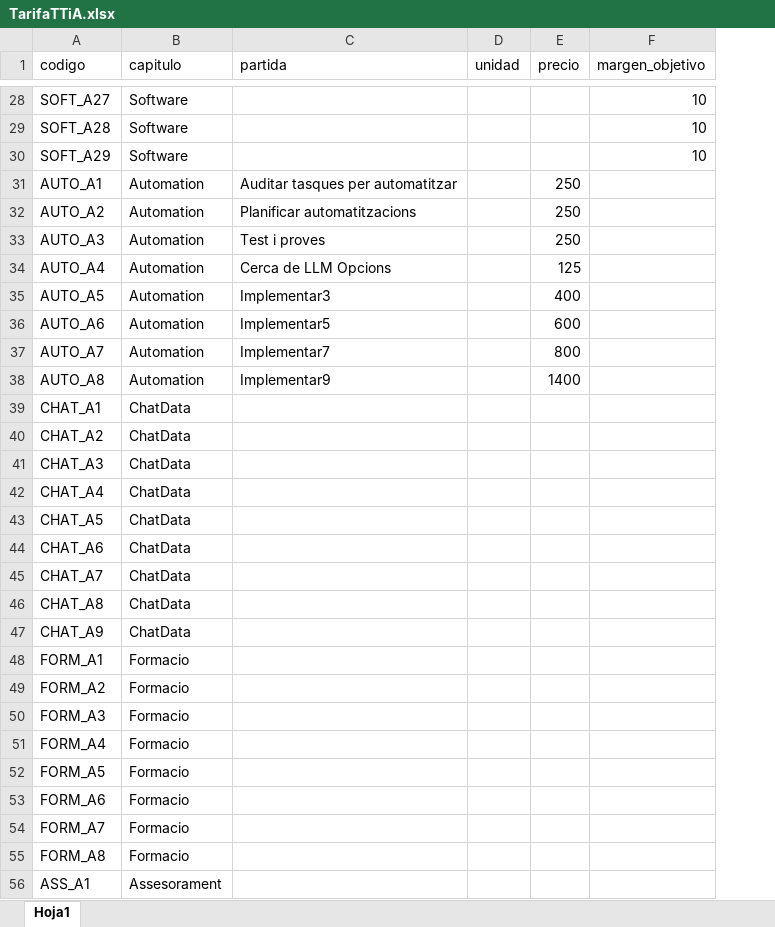
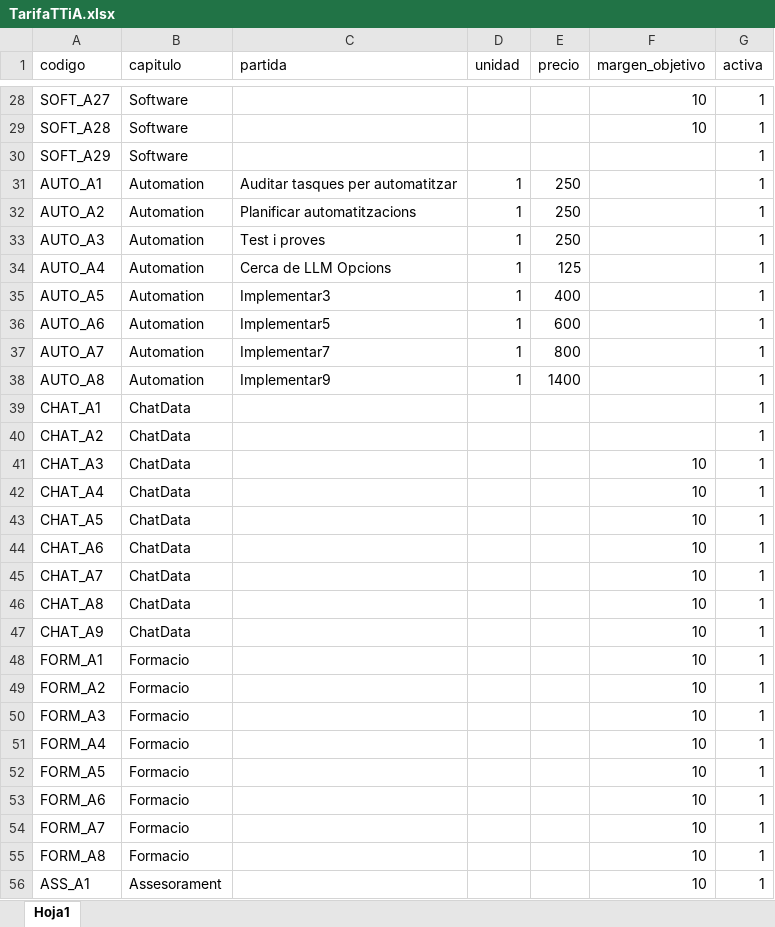
Before and after one commit to Mado1968/PressuYa, an Excel workbook: data/TarifaTTiA.xlsx, sheet Hoja1, drawn as a sheet; only a part is shown, gaps mark what is left out; values as stored, in another font and other column widths than the file's, no borders; the diff covers the shown part only; the diff names each change by its address in the sheet, - before the commit and + after, or states it on an @@ line.

Commit message:
tarifa ttia

```diff
--- a/data/TarifaTTiA.xlsx (sheet Hoja1)
+++ b/data/TarifaTTiA.xlsx (sheet Hoja1)
+column G (activa), rows 28-56: all 1
-F30 (margen_objetivo): 10
+F30 (margen_objetivo): (empty)
-D31:D38 (unidad): (empty)
+D31:D38 (unidad): 1
-F41:F56 (margen_objetivo): (empty)
+F41:F56 (margen_objetivo): 10
```
Also changed, not shown: 76 edited cells elsewhere in this sheet, 2 other files.
